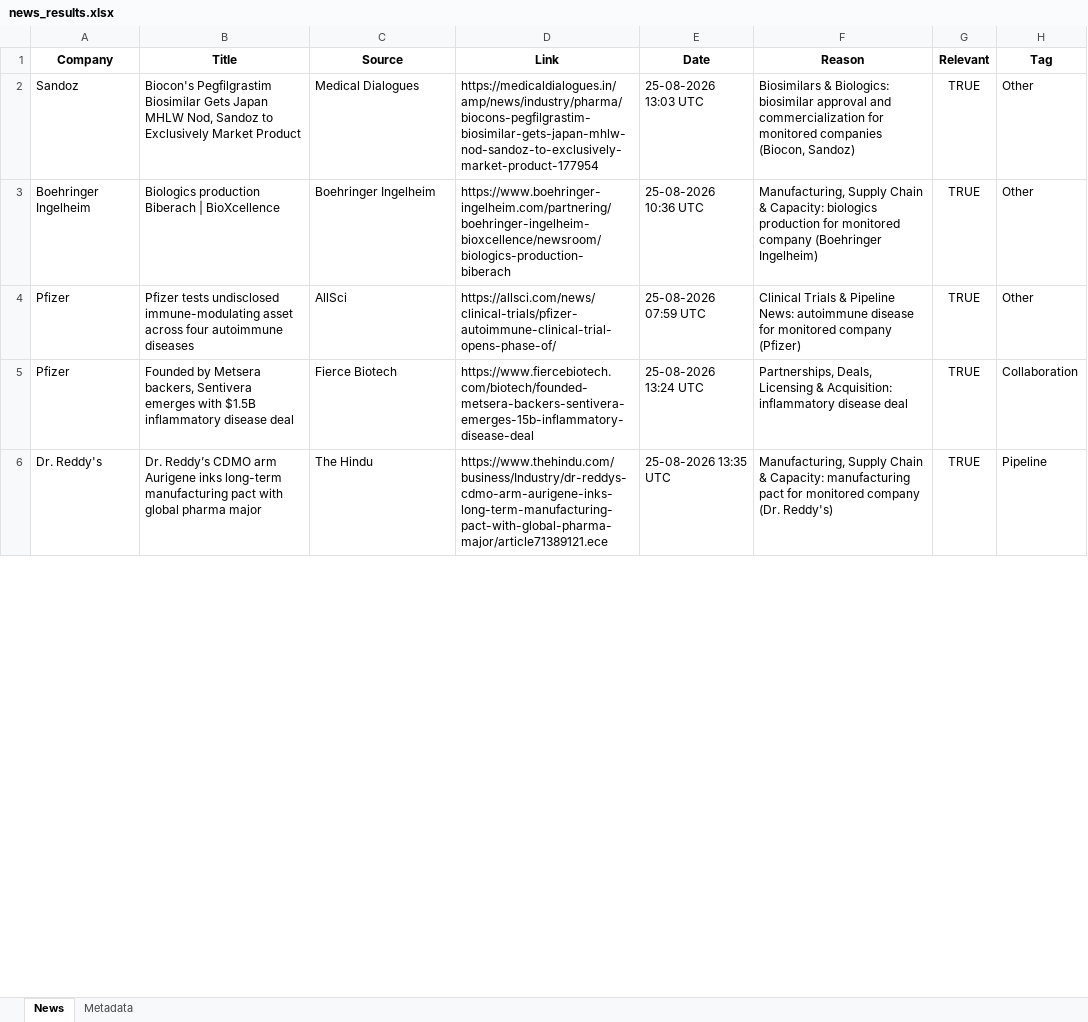
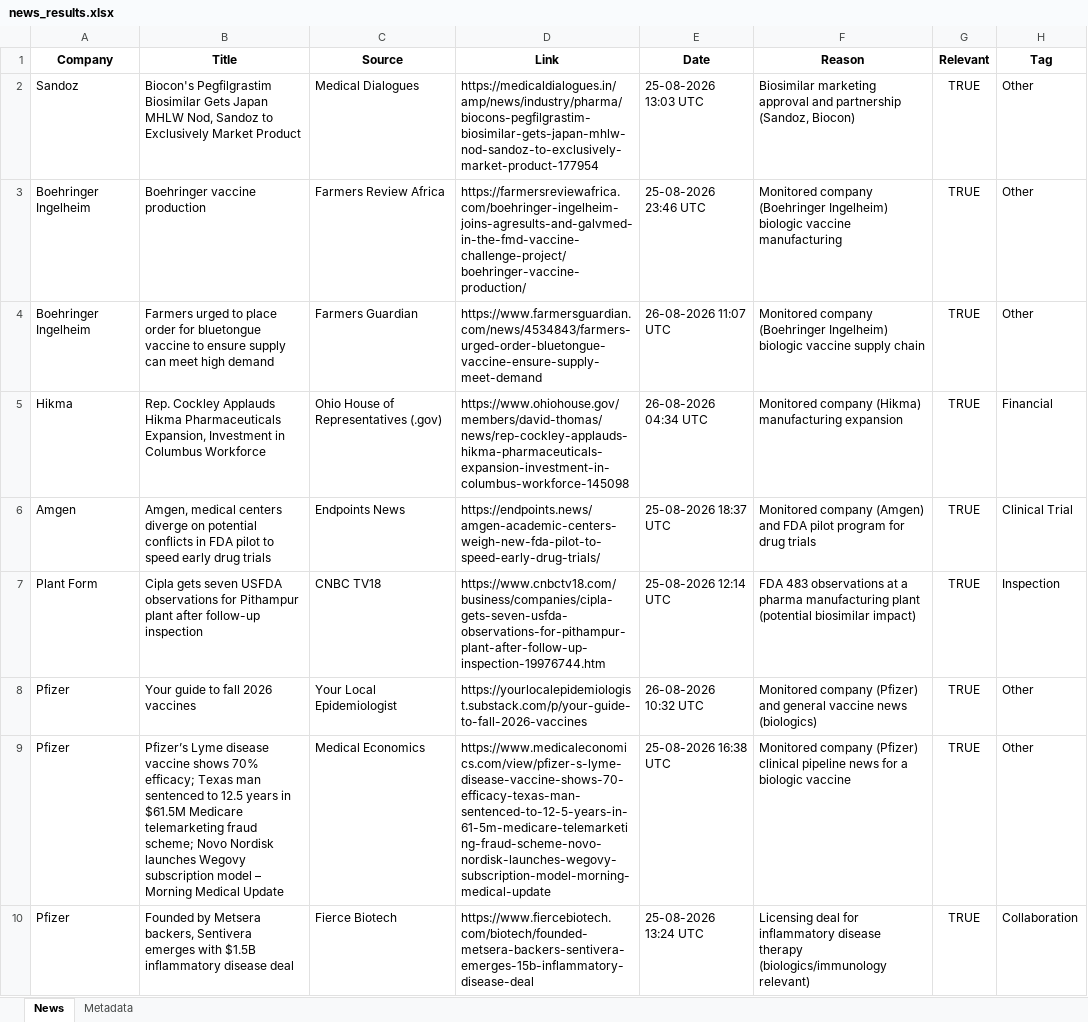
Before and after one commit to synapseKrishna/Ved, an Excel workbook: news_results.xlsx, sheet News, drawn as a sheet; only a part is shown; values as stored, in another font and other column widths than the file's, no borders; removed rows and columns are numbered as before the commit, all else as after; the diff covers the shown part only; the diff names each change by its address in the sheet, - before the commit and + after, or states it on an @@ line.

```diff
--- a/news_results.xlsx (sheet News)
+++ b/news_results.xlsx (sheet News)
-F2 (Reason): Biosimilars & Biologics: biosimilar approval and commercialization for monitored companies (Biocon, Sandoz)
+F2 (Reason): Biosimilar marketing approval and partnership (Sandoz, Biocon)
-B3 (Title): Biologics production Biberach | BioXcellence
+B3 (Title): Boehringer vaccine production
-C3 (Source): Boehringer Ingelheim
+C3 (Source): Farmers Review Africa
-D3 (Link): https://www.boehringer-ingelheim.com/partnering/boehringer-ingelheim-bioxcellence/newsroom/biologics-production-biberach
+D3 (Link): https://farmersreviewafrica.com/boehringer-ingelheim-joins-agresults-and-galvmed-in-the-fmd-vaccine-challenge-project/boehringer-vaccine-production/
-E3 (Date): 25-08-2026 10:36 UTC
+E3 (Date): 25-08-2026 23:46 UTC
-F3 (Reason): Manufacturing, Supply Chain & Capacity: biologics production for monitored company (Boehringer Ingelheim)
+F3 (Reason): Monitored company (Boehringer Ingelheim) biologic vaccine manufacturing
+row 4: Boehringer Ingelheim | Farmers urged to place order for bluetongue vaccine to ensure supply can meet high demand | Farmers Guardian | https://www.farmersguardian.com/news/4534843/farmers-urged-order-bluetongue-vaccine-ensure-supply-meet-demand | 26-08-2026 11:07 UTC | Monitored company (Boehringer Ingelheim) biologic vaccine supply chain | TRUE | Other
+row 5: Hikma | Rep. Cockley Applauds Hikma Pharmaceuticals Expansion, Investment in Columbus Workforce | Ohio House of Representatives (.gov) | https://www.ohiohouse.gov/members/david-thomas/news/rep-cockley-applauds-hikma-pharmaceuticals-expansion-investment-in-columbus-workforce-145098 | 26-08-2026 04:34 UTC | Monitored company (Hikma) manufacturing expansion | TRUE | Financial
+row 6: Amgen | Amgen, medical centers diverge on potential conflicts in FDA pilot to speed early drug trials | Endpoints News | https://endpoints.news/amgen-academic-centers-weigh-new-fda-pilot-to-speed-early-drug-trials/ | 25-08-2026 18:37 UTC | Monitored company (Amgen) and FDA pilot program for drug trials | TRUE | Clinical Trial
+row 7: Plant Form | Cipla gets seven USFDA observations for Pithampur plant after follow-up inspection | CNBC TV18 | https://www.cnbctv18.com/business/companies/cipla-gets-seven-usfda-observations-for-pithampur-plant-after-follow-up-inspection-19976744.htm | 25-08-2026 12:14 UTC | FDA 483 observations at a pharma manufacturing plant (potential biosimilar impact) | TRUE | Inspection
+row 8: Pfizer | Your guide to fall 2026 vaccines | Your Local Epidemiologist | https://yourlocalepidemiologist.substack.com/p/your-guide-to-fall-2026-vaccines | 26-08-2026 10:32 UTC | Monitored company (Pfizer) and general vaccine news (biologics) | TRUE | Other
-B9 (Title): Pfizer tests undisclosed immune-modulating asset across four autoimmune diseases
+B9 (Title): Pfizer’s Lyme disease vaccine shows 70% efficacy; Texas man sentenced to 12.5 years in $61.5M Medicare telemarketing fraud scheme; Novo Nordisk launches Wegovy subscription model – Morning Medical Update
-C9 (Source): AllSci
+C9 (Source): Medical Economics
-D9 (Link): https://allsci.com/news/clinical-trials/pfizer-autoimmune-clinical-trial-opens-phase-of/
+D9 (Link): https://www.medicaleconomics.com/view/pfizer-s-lyme-disease-vaccine-shows-70-efficacy-texas-man-sentenced-to-12-5-years-in-61-5m-medicare-telemarketing-fraud-scheme-novo-nordisk-launches-wegovy-subscription-model-morning-medical-update
-E9 (Date): 25-08-2026 07:59 UTC
+E9 (Date): 25-08-2026 16:38 UTC
-F9 (Reason): Clinical Trials & Pipeline News: autoimmune disease for monitored company (Pfizer)
+F9 (Reason): Monitored company (Pfizer) clinical pipeline news for a biologic vaccine
-F10 (Reason): Partnerships, Deals, Licensing & Acquisition: inflammatory disease deal
+F10 (Reason): Licensing deal for inflammatory disease therapy (biologics/immunology relevant)
-row 6: Dr. Reddy's | Dr. Reddy’s CDMO arm Aurigene inks long-term manufacturing pact with global pharma major | The Hindu | https://www.thehindu.com/business/Industry/dr-reddys-cdmo-arm-aurigene-inks-long-term-manufacturing-pact-with-global-pharma-major/article71389121.ece | 25-08-2026 13:35 UTC | Manufacturing, Supply Chain & Capacity: manufacturing pact for monitored company (Dr. Reddy's) | TRUE | Pipeline
```
Also changed, not shown: 9 added rows, 4 removed rows and 10 edited cells elsewhere in this sheet, sheet Metadata, news_results_raw.xlsx.
